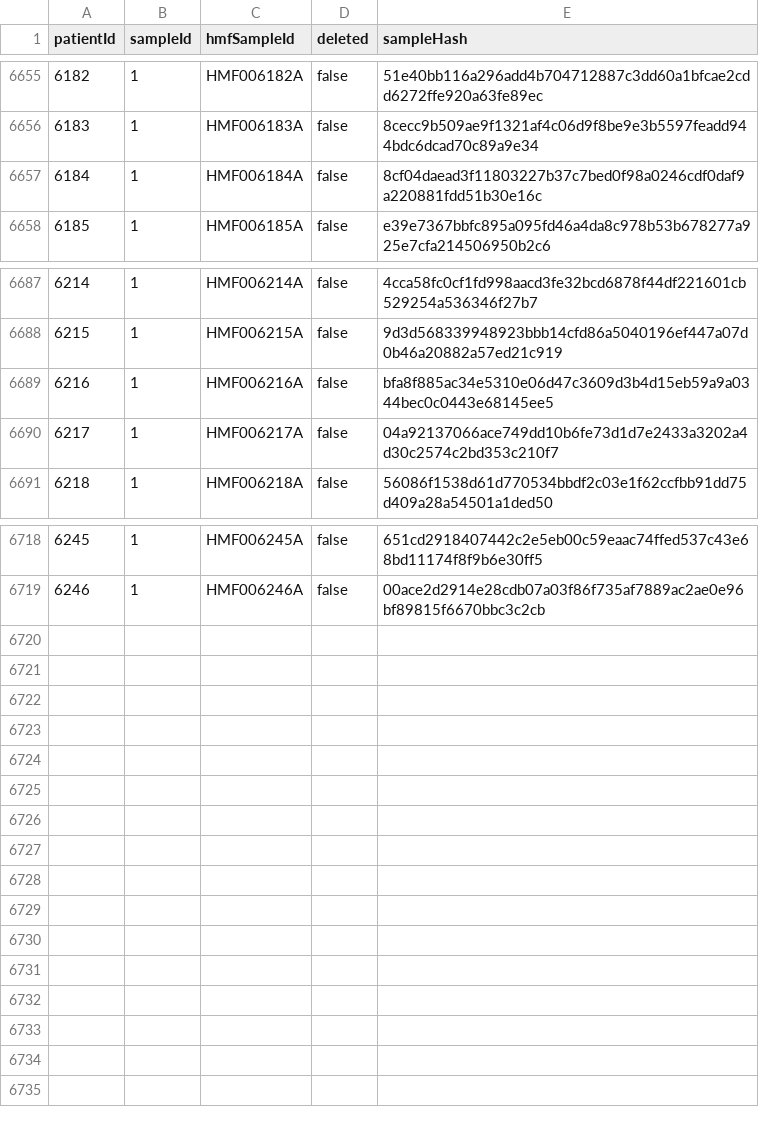
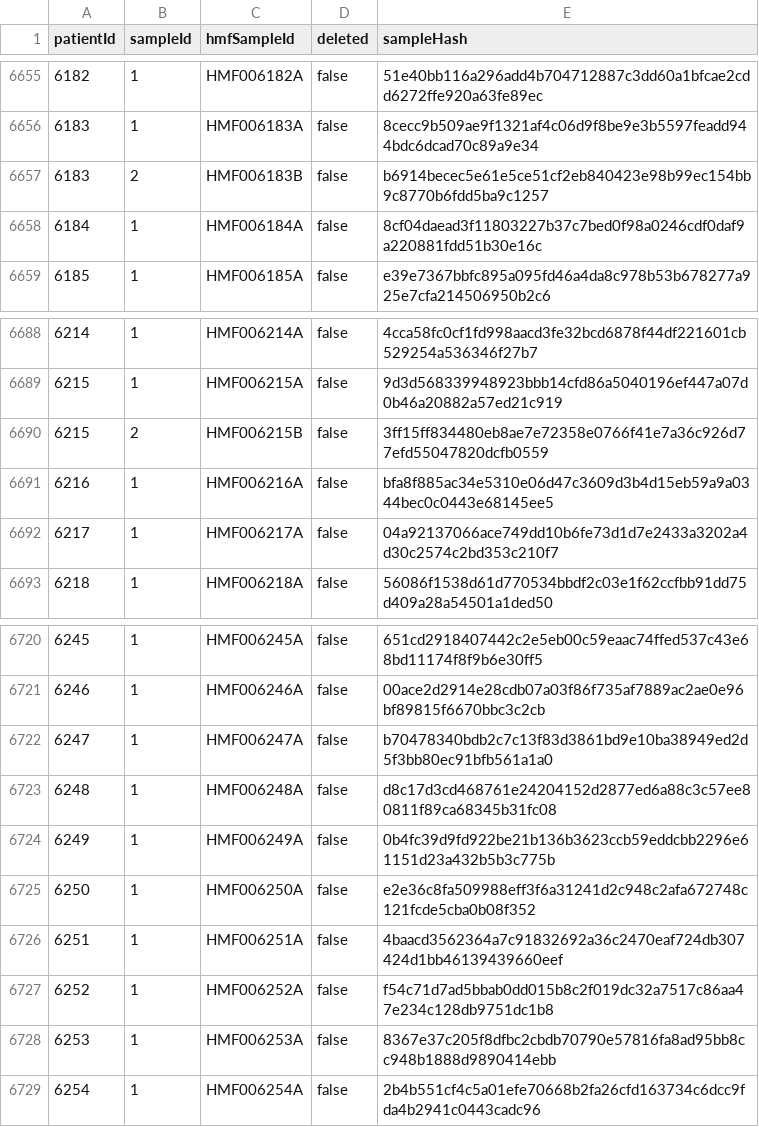
Before and after one commit to hartwigmedical/hmftools, a CSV file: hmf-id-generator/src/main/resources/sample_hashes.csv, drawn as a sheet; only a part is shown, gaps mark what is left out.

Commit message:
updated sample hashes from idgenerator (14/09/2022)

```diff
--- a/hmf-id-generator/src/main/resources/sample_hashes.csv
+++ b/hmf-id-generator/src/main/resources/sample_hashes.csv
@@ -6656,2 +6656,3 @@ patientId,sampleId,hmfSampleId,deleted,sampleHash
 6183,1,HMF006183A,false,8cecc9b509ae9f1321af4c06d9f8be9e3b5597feadd944bdc6dcad70c89a9e34
+6183,2,HMF006183B,false,b6914becec5e61e5ce51cf2eb840423e98b99ec154bb9c8770b6fdd5ba9c1257
 6184,1,HMF006184A,false,8cf04daead3f11803227b37c7bed0f98a0246cdf0daf9a220881fdd51b30e16c
@@ -6688,2 +6689,3 @@ patientId,sampleId,hmfSampleId,deleted,sampleHash
 6215,1,HMF006215A,false,9d3d568339948923bbb14cfd86a5040196ef447a07d0b46a20882a57ed21c919
+6215,2,HMF006215B,false,3ff15ff834480eb8ae7e72358e0766f41e7a36c926d77efd55047820dcfb0559
 6216,1,HMF006216A,false,bfa8f885ac34e5310e06d47c3609d3b4d15eb59a9a0344bec0c0443e68145ee5
@@ -6719 +6721,9 @@ patientId,sampleId,hmfSampleId,deleted,sampleHash
 6246,1,HMF006246A,false,00ace2d2914e28cdb07a03f86f735af7889ac2ae0e96bf89815f6670bbc3c2cb
+6247,1,HMF006247A,false,b70478340bdb2c7c13f83d3861bd9e10ba38949ed2d5f3bb80ec91bfb561a1a0
+6248,1,HMF006248A,false,d8c17d3cd468761e24204152d2877ed6a88c3c57ee80811f89ca68345b31fc08
+6249,1,HMF006249A,false,0b4fc39d9fd922be21b136b3623ccb59eddcbb2296e61151d23a432b5b3c775b
+6250,1,HMF006250A,false,e2e36c8fa509988eff3f6a31241d2c948c2afa672748c121fcde5cba0b08f352
+6251,1,HMF006251A,false,4baacd3562364a7c91832692a36c2470eaf724db307424d1bb46139439660eef
+6252,1,HMF006252A,false,f54c71d7ad5bbab0dd015b8c2f019dc32a7517c86aa47e234c128db9751dc1b8
+6253,1,HMF006253A,false,8367e37c205f8dfbc2cbdb70790e57816fa8ad95bb8cc948b1888d9890414ebb
+6254,1,HMF006254A,false,2b4b551cf4c5a01efe70668b2fa26cfd163734c6dcc9fda4b2941c0443cadc96
```
